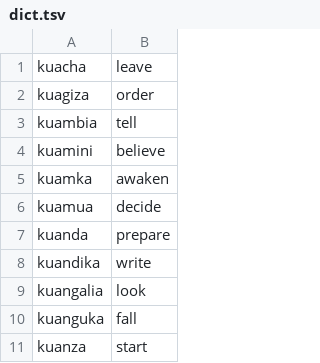
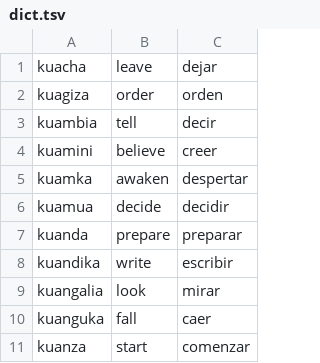
Before and after one commit to b-sai/virtual-vampires, a TSV file: data/dict.tsv, drawn as a sheet; only a part is shown; the diff names each change by its address in the sheet, - before the commit and + after, or states it on an @@ line.

Commit message:
update verbs translations to contain spanish translations

```diff
--- a/data/dict.tsv
+++ b/data/dict.tsv
+column C, rows 1-11: dejar | orden | decir | creer | despertar | decidir | preparar | escribir | mirar | caer | comenzar
```
Also changed, not shown: 1 other file.
